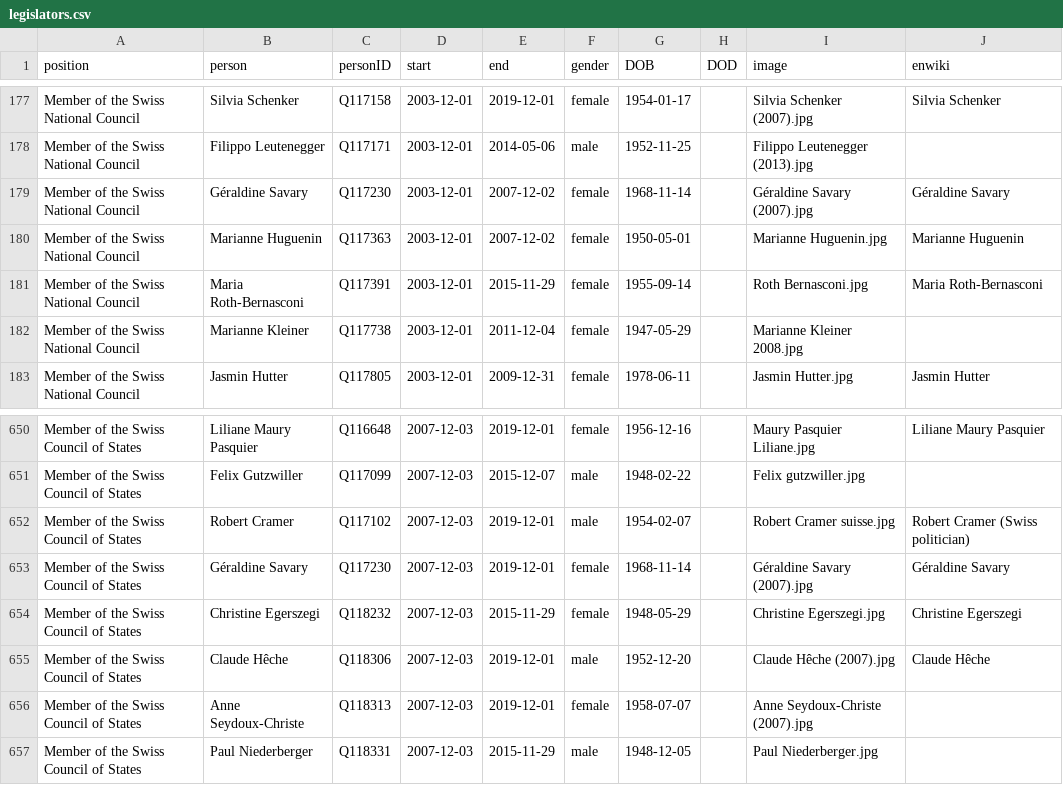
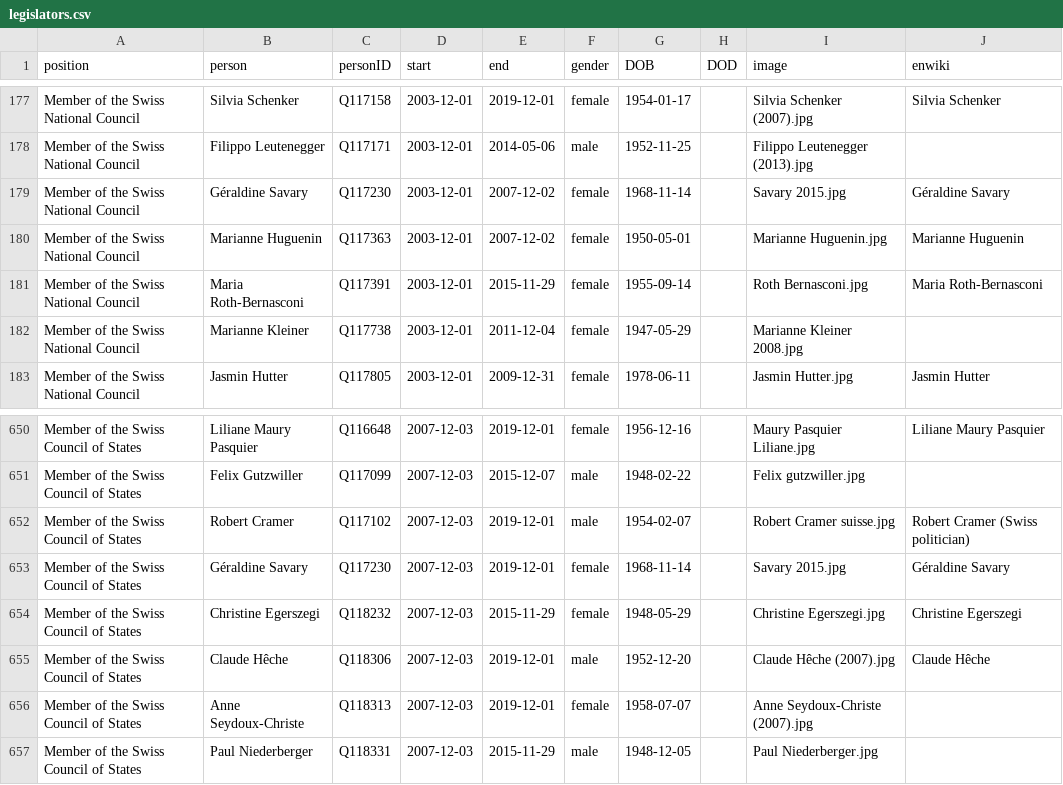
Before and after one commit to every-politician-scrapers/swiss-federal-council, a CSV file: html/legislators.csv, drawn as a sheet; only a part is shown, gaps mark what is left out.

```diff
--- a/html/legislators.csv
+++ b/html/legislators.csv
@@ -178,3 +178,3 @@ Member of the Swiss National Council,Silvia Schenker,Q117158,2003-12-01,2019-12-
 Member of the Swiss National Council,Filippo Leutenegger,Q117171,2003-12-01,2014-05-06,male,1952-11-25,,Filippo Leutenegger (2013).jpg,
-Member of the Swiss National Council,Géraldine Savary,Q117230,2003-12-01,2007-12-02,female,1968-11-14,,Géraldine Savary (2007).jpg,Géraldine Savary
+Member of the Swiss National Council,Géraldine Savary,Q117230,2003-12-01,2007-12-02,female,1968-11-14,,Savary 2015.jpg,Géraldine Savary
 Member of the Swiss National Council,Marianne Huguenin,Q117363,2003-12-01,2007-12-02,female,1950-05-01,,Marianne Huguenin.jpg,Marianne Huguenin
@@ -652,3 +652,3 @@ Member of the Swiss Council of States,Felix Gutzwiller,Q117099,2007-12-03,2015-1
 Member of the Swiss Council of States,Robert Cramer,Q117102,2007-12-03,2019-12-01,male,1954-02-07,,Robert Cramer suisse.jpg,Robert Cramer (Swiss politician)
-Member of the Swiss Council of States,Géraldine Savary,Q117230,2007-12-03,2019-12-01,female,1968-11-14,,Géraldine Savary (2007).jpg,Géraldine Savary
+Member of the Swiss Council of States,Géraldine Savary,Q117230,2007-12-03,2019-12-01,female,1968-11-14,,Savary 2015.jpg,Géraldine Savary
 Member of the Swiss Council of States,Christine Egerszegi,Q118232,2007-12-03,2015-11-29,female,1948-05-29,,Christine Egerszegi.jpg,Christine Egerszegi
```
Also changed, not shown: html/current.csv, html/holders21.csv, 2 other files.
